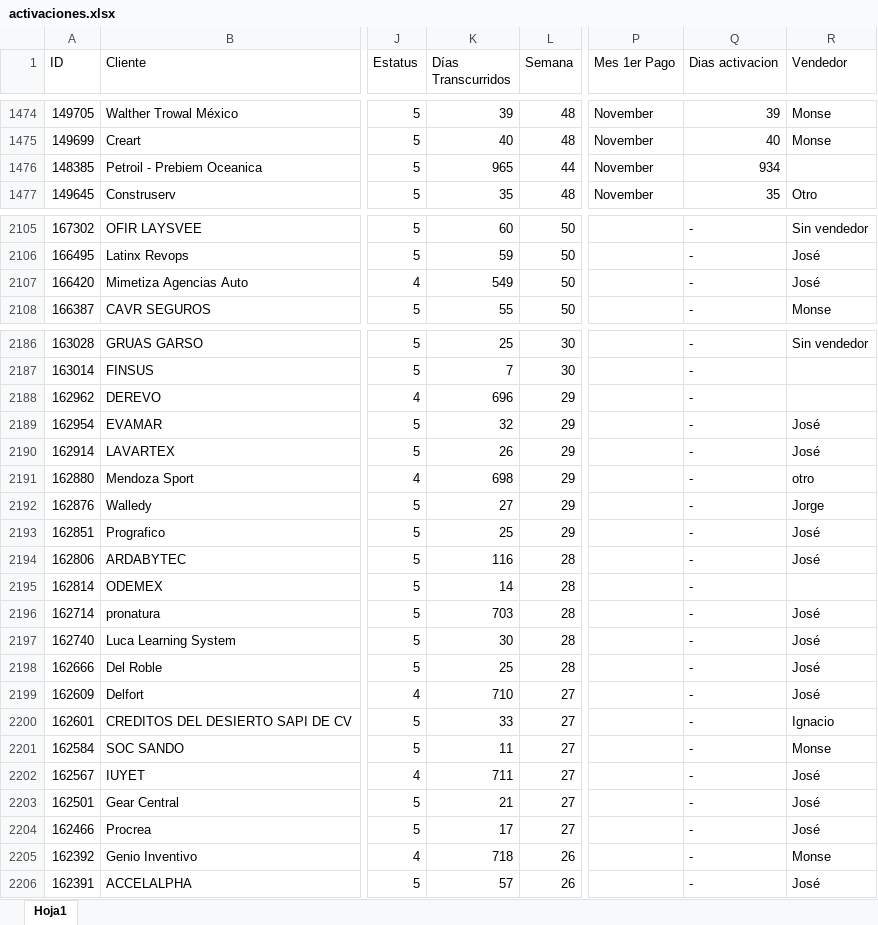
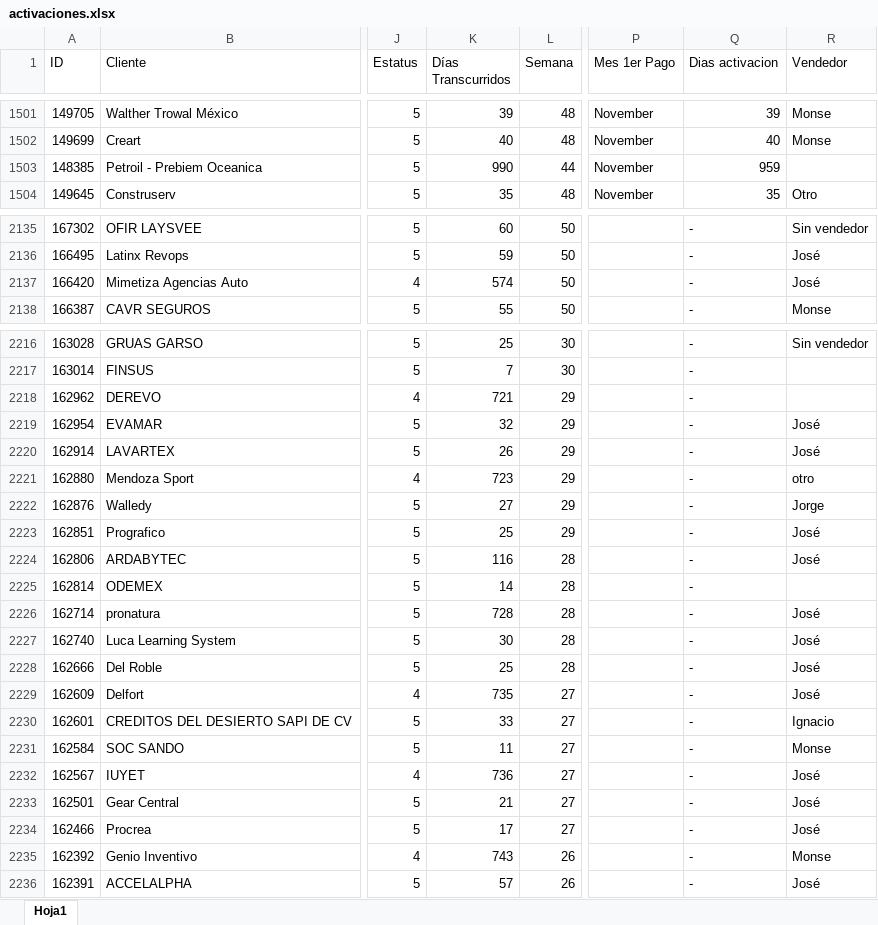
Before and after one commit to ATLASManning/callpicker-cs, an Excel workbook: data/activaciones.xlsx, sheet Hoja1, drawn as a sheet; only a part is shown, gaps mark what is left out; values as stored, in another font and other column widths than the file's, no cell formats; addresses are those after the commit; the diff covers the shown part only; the diff names each change by its address in the sheet, - before the commit and + after, or states it on an @@ line.

```diff
--- a/data/activaciones.xlsx (sheet Hoja1)
+++ b/data/activaciones.xlsx (sheet Hoja1)
-K1503 (Días Transcurridos): 965
+K1503 (Días Transcurridos): 990
-Q1503 (Dias activacion): 934
+Q1503 (Dias activacion): 959
-K2137 (Días Transcurridos): 549
+K2137 (Días Transcurridos): 574
-K2218 (Días Transcurridos): 696
+K2218 (Días Transcurridos): 721
-K2221 (Días Transcurridos): 698
+K2221 (Días Transcurridos): 723
-K2226 (Días Transcurridos): 703
+K2226 (Días Transcurridos): 728
-K2229 (Días Transcurridos): 710
+K2229 (Días Transcurridos): 735
-K2232 (Días Transcurridos): 711
+K2232 (Días Transcurridos): 736
-K2235 (Días Transcurridos): 718
+K2235 (Días Transcurridos): 743
```
Also changed, not shown: 39 added rows, 28 removed rows, 37 moved rows and 48 edited cells elsewhere in this sheet, cell formats.
